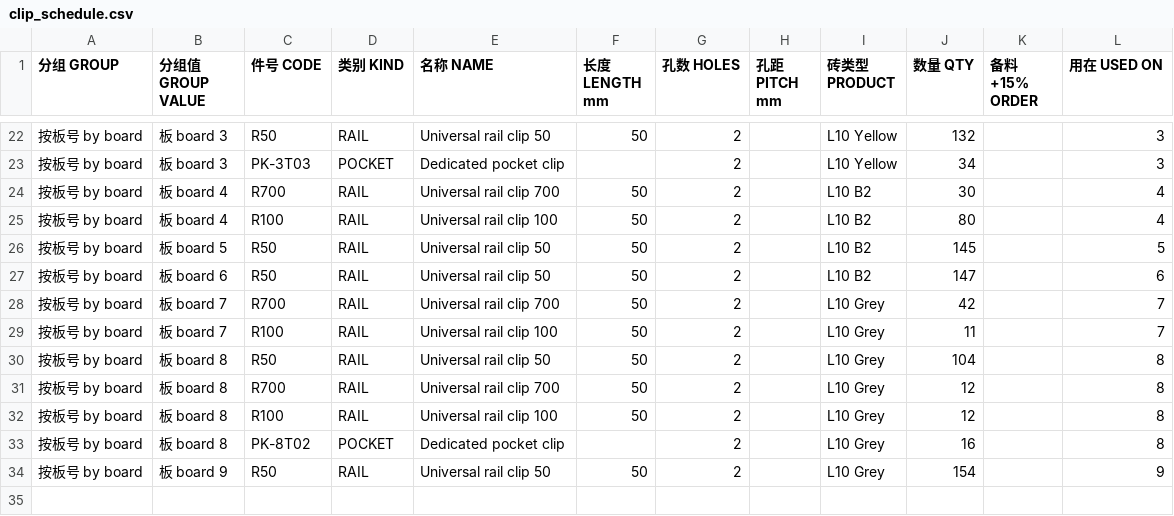
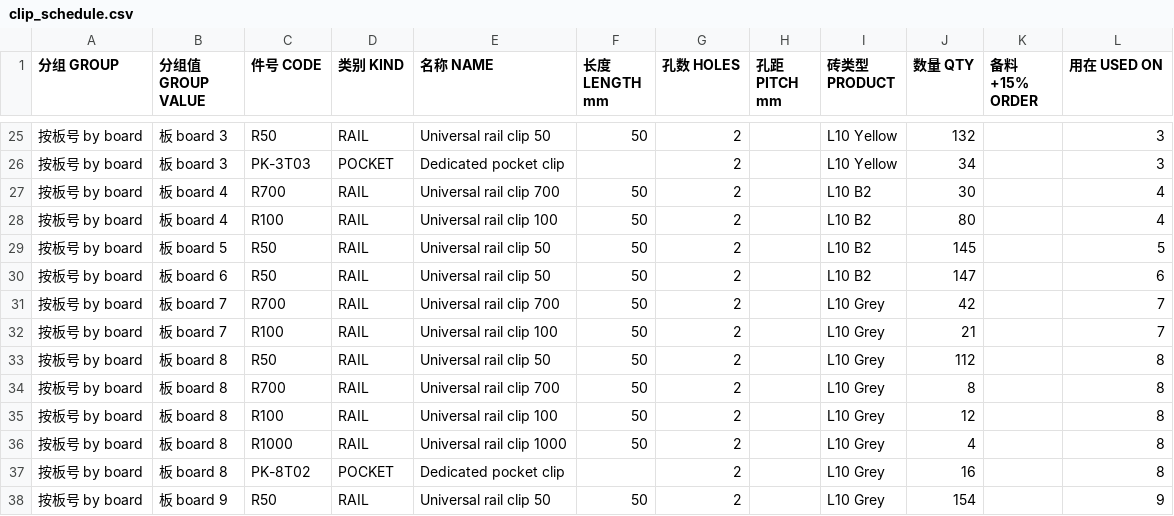
Before and after one commit to ZHANG-Xiang-INSA/wuhan-9-panels-longclip, a CSV file: site/downloads/clip_schedule.csv, drawn as a sheet; only a part is shown, gaps mark what is left out; the diff covers the shown part only.

Commit message:
Fill the course: most metal, fewest clips, longest pieces
A run is a rail, and it should carry as much of itself as the family allows.
Every length is a multiple of 50, so the ceiling on a run of L is floor(L/50)*50
and no combination beats it - which settles the first question and leaves two:
how few clips reach it, and how long they are.

    pick   most metal, then fewest clips, then the longest pieces
    place  the two longest flush at the two ends; the rest butted on working
           inward; the last one - the one that reaches neither neighbour - dead
           centre of the gap it is left with

    1565   R700 0-700   R100 700-800   R50 807.5-857.5   R700 865-1565    1550
    1535   R700 0-700   R100 717.5-817.5                 R700 835-1535    1500
    1452.5 R700 0-700   R50 701.25-751.25                R700 752.5-...   1450
    1436   R700 0-700   R700 736-1436                                     1400
    1272.5 R1000 0-1000 R100 1000-1100 R50 1111.25-...   R100 1172.5-...  1250
    215    R100 0-100   R100 115-215                                       200

All six at the ceiling, no run open at either end, and the smallest grip on any
slip is 100 mm - it was 50.  Board 4's 36 mm is the only air that could not be
filled: 1436 will not take 1450 and 36 is shorter than the shortest clip.

    R700 x154, R100 x130, R50 x748, R1000 x4, pockets 50   = 1086   (was 1023)

Clips may touch - separate clips screwed to a board gain nothing from being held
apart - so the end rule is satisfied by construction rather than by search, and
choose_stock reports which lengths the fill called for instead of searching for
a set.  R300 is not one of them; R1000 is, four of them, on board 8's borders.

A slip can lie under three rails now, so check_all asserts only that every slip
is on a rail or has its own clip; and the brick code on a covered slip keeps off
every tray that reaches it, not just the one that holds it.

```diff
--- a/site/downloads/clip_schedule.csv
+++ b/site/downloads/clip_schedule.csv
@@ -28,6 +31,7 @@
 按板号 by board,板 board 7,R700,RAIL,Universal rail clip 700,50,2,,L10 Grey,42,,7
-按板号 by board,板 board 7,R100,RAIL,Universal rail clip 100,50,2,,L10 Grey,11,,7
-按板号 by board,板 board 8,R50,RAIL,Universal rail clip 50,50,2,,L10 Grey,104,,8
-按板号 by board,板 board 8,R700,RAIL,Universal rail clip 700,50,2,,L10 Grey,12,,8
+按板号 by board,板 board 7,R100,RAIL,Universal rail clip 100,50,2,,L10 Grey,21,,7
+按板号 by board,板 board 8,R50,RAIL,Universal rail clip 50,50,2,,L10 Grey,112,,8
+按板号 by board,板 board 8,R700,RAIL,Universal rail clip 700,50,2,,L10 Grey,8,,8
 按板号 by board,板 board 8,R100,RAIL,Universal rail clip 100,50,2,,L10 Grey,12,,8
+按板号 by board,板 board 8,R1000,RAIL,Universal rail clip 1000,50,2,,L10 Grey,4,,8
 按板号 by board,板 board 8,PK-8T02,POCKET,Dedicated pocket clip,,2,,L10 Grey,16,,8
```
Also changed, not shown: 3 added rows and 29 edited cells elsewhere in this file, 53 other files.
